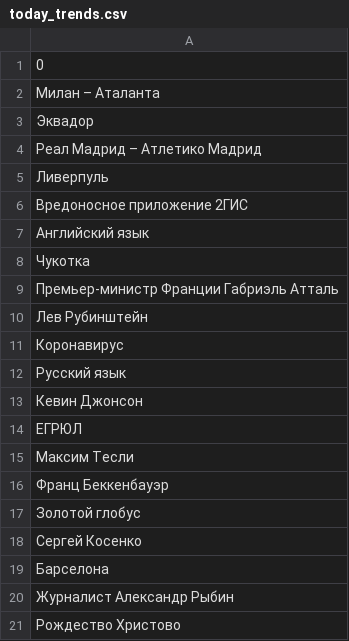
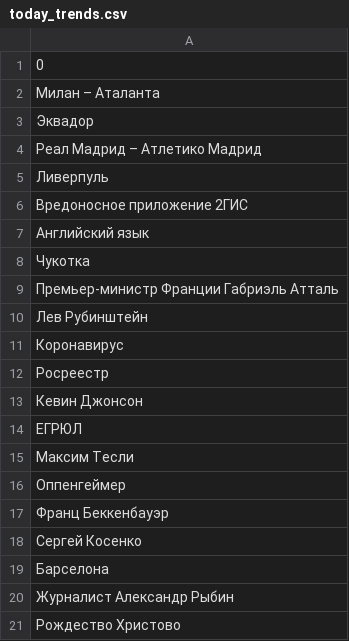
Before and after one commit to kupletist/seo, a CSV file: today_trends.csv, drawn as a sheet.

Commit message:
Добавлены файлы today_trends.csv / realtime_trends.csv

```diff
--- a/today_trends.csv
+++ b/today_trends.csv
@@ -11,3 +11,3 @@
 Коронавирус
-Русский язык
+Росреестр
 Кевин Джонсон
@@ -15,4 +15,4 @@
 Максим Тесли
+Оппенгеймер
 Франц Беккенбауэр
-Золотой глобус
 Сергей Косенко
```
Also changed, not shown: realtime_trends.csv.
